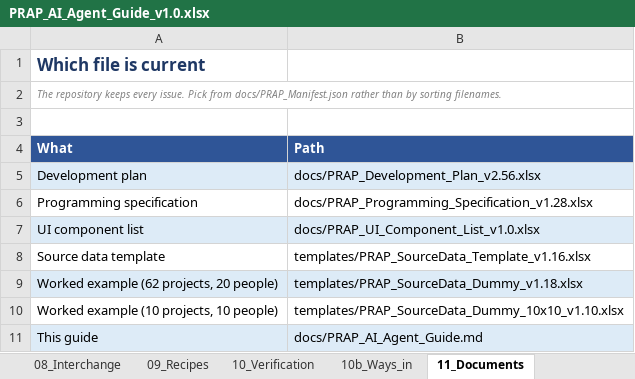
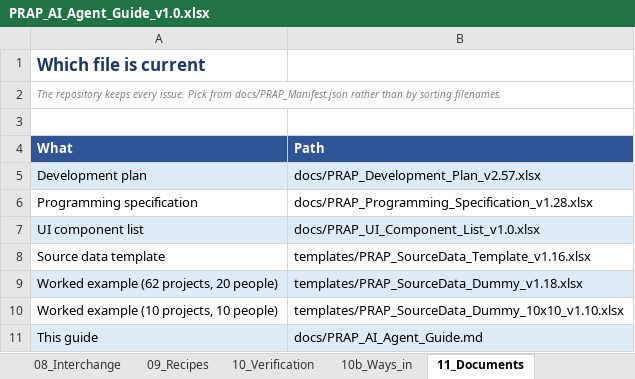
Before and after one commit to Dan5050-now/project1, an Excel workbook: docs/PRAP_AI_Agent_Guide_v1.0.xlsx, sheet 11_Documents, drawn as a sheet; values as stored, in another font and other column widths than the file's, no borders; the diff names each change by its address in the sheet, - before the commit and + after, or states it on an @@ line.

```diff
--- a/docs/PRAP_AI_Agent_Guide_v1.0.xlsx (sheet 11_Documents)
+++ b/docs/PRAP_AI_Agent_Guide_v1.0.xlsx (sheet 11_Documents)
-B5 (Path): docs/PRAP_Development_Plan_v2.56.xlsx
+B5 (Path): docs/PRAP_Development_Plan_v2.57.xlsx
```
Also changed, not shown: docs/PRAP_Programming_Specification_v1.28.xlsx, docs/PRAP_UI_Component_List_v2.0.xlsx, 13 other files.
